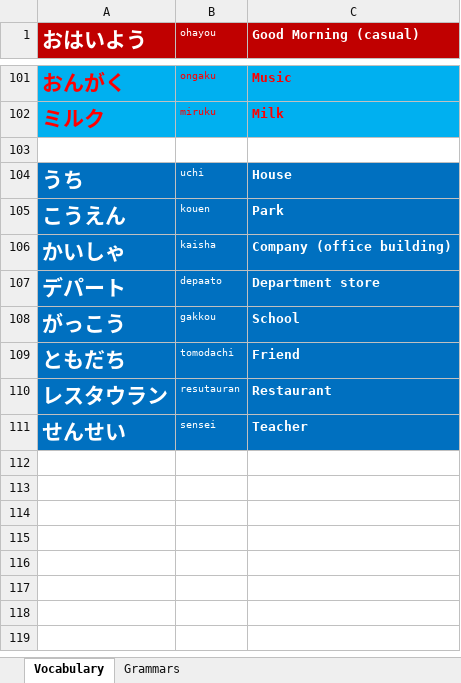
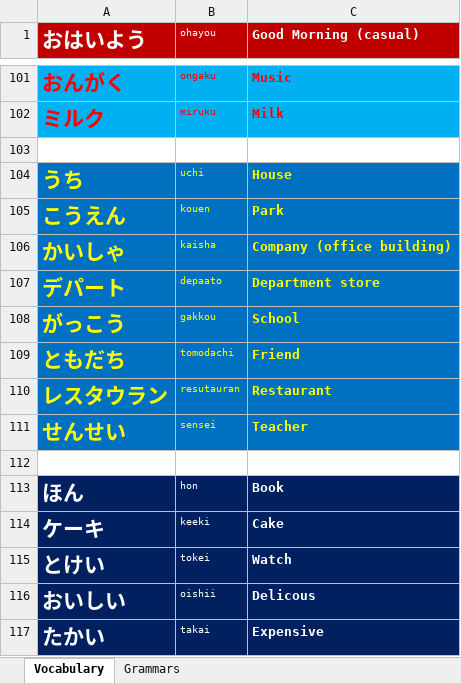
Before and after one commit to TienVNguyen/Japanese, an Excel workbook: JapanSocietyNYC.xlsx, sheet Vocabulary, drawn as a sheet; only a part is shown, gaps mark what is left out; values as stored, in another font and other column widths than the file's, no borders; the diff names each change by its address in the sheet, - before the commit and + after, or states it on an @@ line.

```diff
--- a/JapanSocietyNYC.xlsx (sheet Vocabulary)
+++ b/JapanSocietyNYC.xlsx (sheet Vocabulary)
-A104:C111 text colour: #FFFFFF
+A104:C111 text colour: #FFFF00
+row 112: (empty)
+row 113: ほん | hon | Book
+row 114: ケーキ | keeki | Cake
+row 115: とけい | tokei | Watch
+row 116: おいしい | oishii | Delicous
+row 117: たかい | takai | Expensive
```
Also changed, not shown: sheet Grammars.
